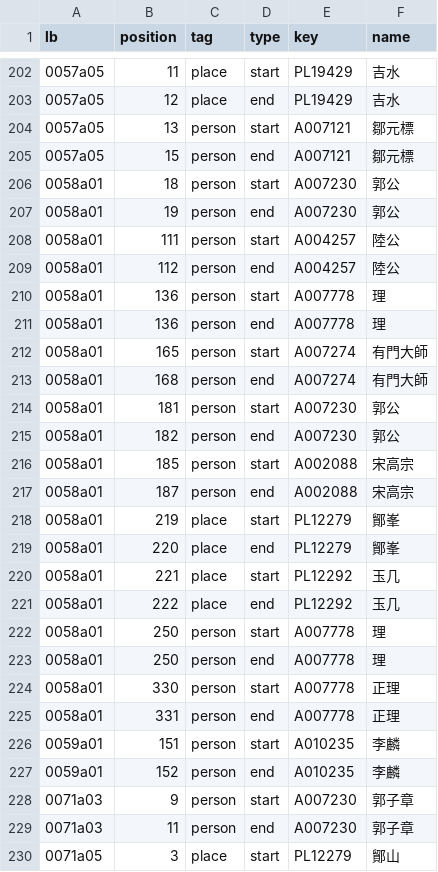
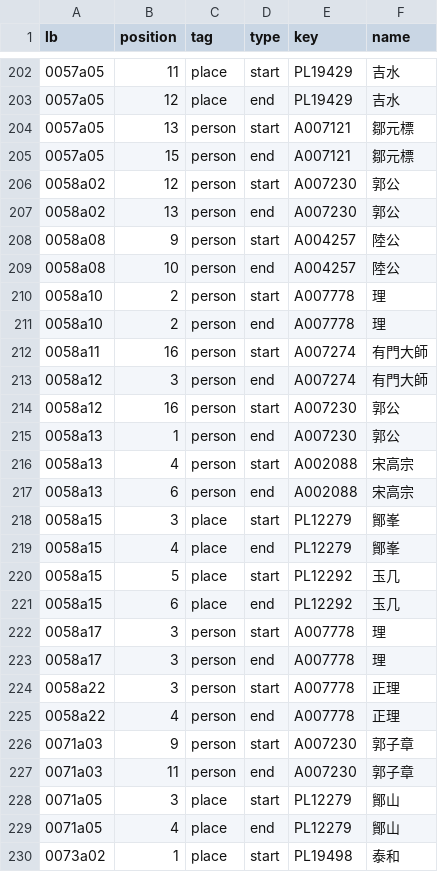
Before and after one commit to DILA-edu/cbeta-api, a CSV file: data-static/layers/fosizhi/GA/GA011/GA011n0010.csv, drawn as a sheet; only a part is shown, gaps mark what is left out; the shorter side is filled out with more unchanged rows; the diff covers the shown part only.

```diff
--- a/data-static/layers/fosizhi/GA/GA011/GA011n0010.csv
+++ b/data-static/layers/fosizhi/GA/GA011/GA011n0010.csv
@@ -205,24 +205,22 @@ lb,position,tag,type,key,name
 0057a05,15,person,end,A007121,鄒元標
-0058a01,18,person,start,A007230,郭公
-0058a01,19,person,end,A007230,郭公
-0058a01,111,person,start,A004257,陸公
-0058a01,112,person,end,A004257,陸公
-0058a01,136,person,start,A007778,理
-0058a01,136,person,end,A007778,理
-0058a01,165,person,start,A007274,有門大師
-0058a01,168,person,end,A007274,有門大師
-0058a01,181,person,start,A007230,郭公
-0058a01,182,person,end,A007230,郭公
-0058a01,185,person,start,A002088,宋高宗
-0058a01,187,person,end,A002088,宋高宗
-0058a01,219,place,start,PL12279,鄮峯
-0058a01,220,place,end,PL12279,鄮峯
-0058a01,221,place,start,PL12292,玉几
-0058a01,222,place,end,PL12292,玉几
-0058a01,250,person,start,A007778,理
-0058a01,250,person,end,A007778,理
-0058a01,330,person,start,A007778,正理
-0058a01,331,person,end,A007778,正理
-0059a01,151,person,start,A010235,李麟
-0059a01,152,person,end,A010235,李麟
+0058a02,12,person,start,A007230,郭公
+0058a02,13,person,end,A007230,郭公
+0058a08,9,person,start,A004257,陸公
+0058a08,10,person,end,A004257,陸公
+0058a10,2,person,start,A007778,理
+0058a10,2,person,end,A007778,理
+0058a11,16,person,start,A007274,有門大師
+0058a12,3,person,end,A007274,有門大師
+0058a12,16,person,start,A007230,郭公
+0058a13,1,person,end,A007230,郭公
+0058a13,4,person,start,A002088,宋高宗
+0058a13,6,person,end,A002088,宋高宗
+0058a15,3,place,start,PL12279,鄮峯
+0058a15,4,place,end,PL12279,鄮峯
+0058a15,5,place,start,PL12292,玉几
+0058a15,6,place,end,PL12292,玉几
+0058a17,3,person,start,A007778,理
+0058a17,3,person,end,A007778,理
+0058a22,3,person,start,A007778,正理
+0058a22,4,person,end,A007778,正理
 0071a03,9,person,start,A007230,郭子章
```
Also changed, not shown: 6 edited cells elsewhere in this file, data-static/layers/fosizhi/GA/GA009/GA009n0008.csv, data-static/layers/fosizhi/GA/GA010/GA010n0009.csv, 7 other files.
